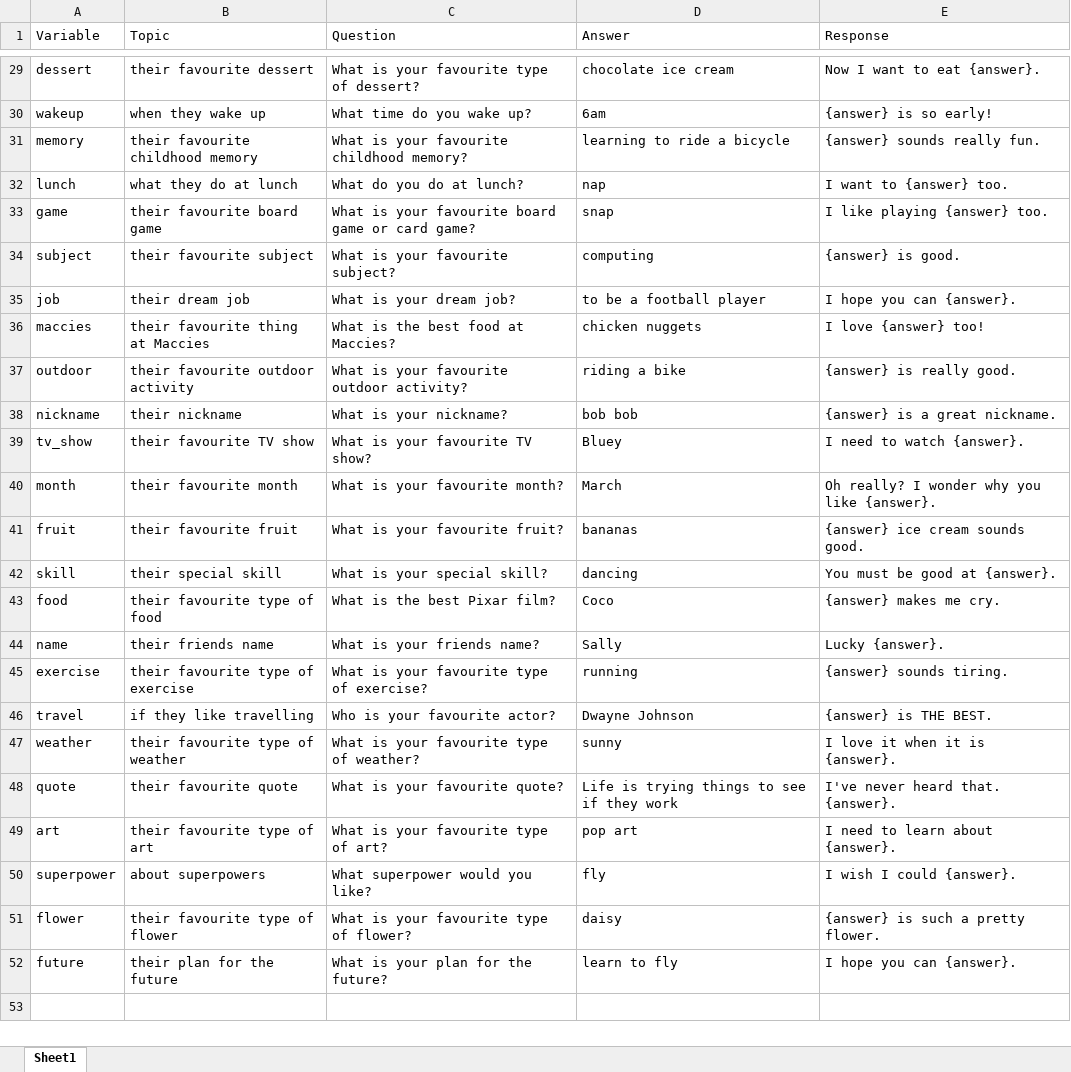
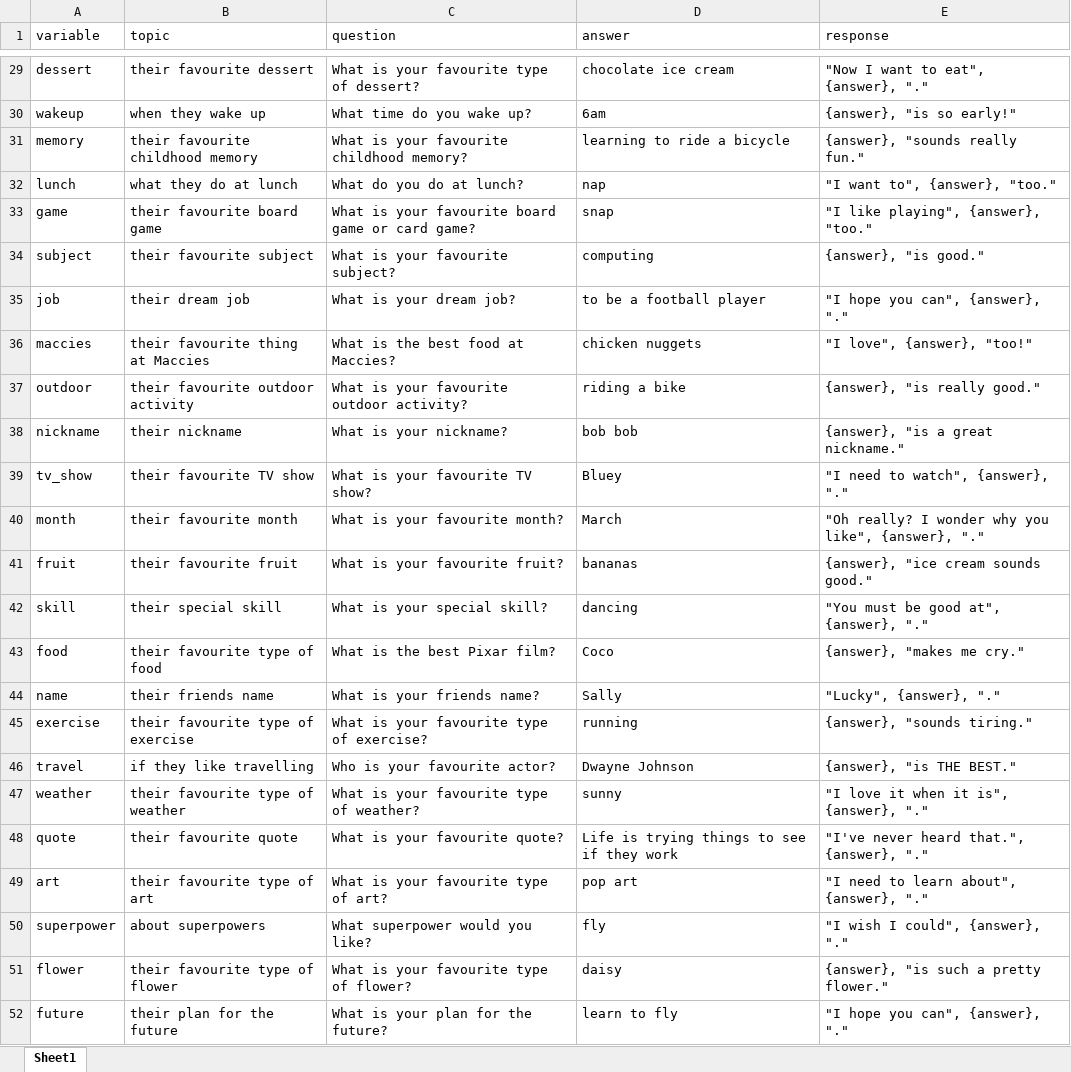
Before and after one commit to domluther/programming-inspiration, an Excel workbook: raw data.xlsx, sheet Sheet1, drawn as a sheet; only a part is shown, gaps mark what is left out; values as stored, in another font and other column widths than the file's, no borders; the diff covers the shown part only; the diff names each change by its address in the sheet, - before the commit and + after, or states it on an @@ line.

Commit message:
variable practice - cleaned some values

```diff
--- a/raw data.xlsx (sheet Sheet1)
+++ b/raw data.xlsx (sheet Sheet1)
-A1: Variable
+A1: variable
-B1: Topic
+B1: topic
-C1: Question
+C1: question
-D1: Answer
+D1: answer
-E1: Response
+E1: response
-E29 (response): Now I want to eat {answer}.
+E29 (response): "Now I want to eat", {answer}, "."
-E30 (response): {answer} is so early!
+E30 (response): {answer}, "is so early!"
-E31 (response): {answer} sounds really fun.
+E31 (response): {answer}, "sounds really fun."
-E32 (response): I want to {answer} too.
+E32 (response): "I want to", {answer}, "too."
-E33 (response): I like playing {answer} too.
+E33 (response): "I like playing", {answer}, "too."
-E34 (response): {answer} is good.
+E34 (response): {answer}, "is good."
-E35 (response): I hope you can {answer}.
+E35 (response): "I hope you can", {answer}, "."
-E36 (response): I love {answer} too!
+E36 (response): "I love", {answer}, "too!"
-E37 (response): {answer} is really good.
+E37 (response): {answer}, "is really good."
-E38 (response): {answer} is a great nickname.
+E38 (response): {answer}, "is a great nickname."
-E39 (response): I need to watch {answer}.
+E39 (response): "I need to watch", {answer}, "."
-E40 (response): Oh really? I wonder why you like {answer}.
+E40 (response): "Oh really? I wonder why you like", {answer}, "."
-E41 (response): {answer} ice cream sounds good.
+E41 (response): {answer}, "ice cream sounds good."
-E42 (response): You must be good at {answer}.
+E42 (response): "You must be good at", {answer}, "."
-E43 (response): {answer} makes me cry.
+E43 (response): {answer}, "makes me cry."
-E44 (response): Lucky {answer}.
+E44 (response): "Lucky", {answer}, "."
-E45 (response): {answer} sounds tiring.
+E45 (response): {answer}, "sounds tiring."
-E46 (response): {answer} is THE BEST.
+E46 (response): {answer}, "is THE BEST."
-E47 (response): I love it when it is {answer}.
+E47 (response): "I love it when it is", {answer}, "."
-E48 (response): I've never heard that. {answer}.
+E48 (response): "I've never heard that.", {answer}, "."
-E49 (response): I need to learn about {answer}.
+E49 (response): "I need to learn about", {answer}, "."
-E50 (response): I wish I could {answer}.
+E50 (response): "I wish I could", {answer}, "."
-E51 (response): {answer} is such a pretty flower.
+E51 (response): {answer}, "is such a pretty flower."
-E52 (response): I hope you can {answer}.
+E52 (response): "I hope you can", {answer}, "."
```
Also changed, not shown: 28 edited cells elsewhere in this sheet, 2 other files.
